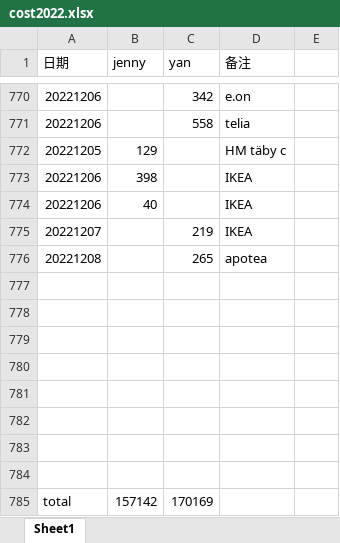
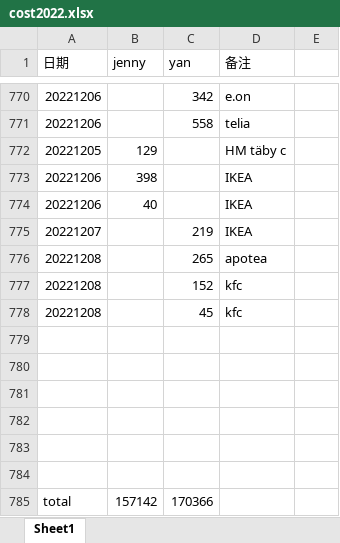
Before and after one commit to yanhuanwang/cost2022, an Excel workbook: cost2022.xlsx, sheet Sheet1, drawn as a sheet; only a part is shown, gaps mark what is left out; values as stored, in another font and other column widths than the file's, no borders; removed rows and columns are numbered as before the commit, all else as after; the diff names each change by its address in the sheet, - before the commit and + after, or states it on an @@ line.

Commit message:
20221208

```diff
--- a/cost2022.xlsx (sheet Sheet1)
+++ b/cost2022.xlsx (sheet Sheet1)
+row 777: 20221208 |  | 152 | kfc
+row 778: 20221208 |  | 45 | kfc
-row 783: (empty)
-row 784: (empty)
-C785 (yan): 170169
+C785 (yan): 170366
```
